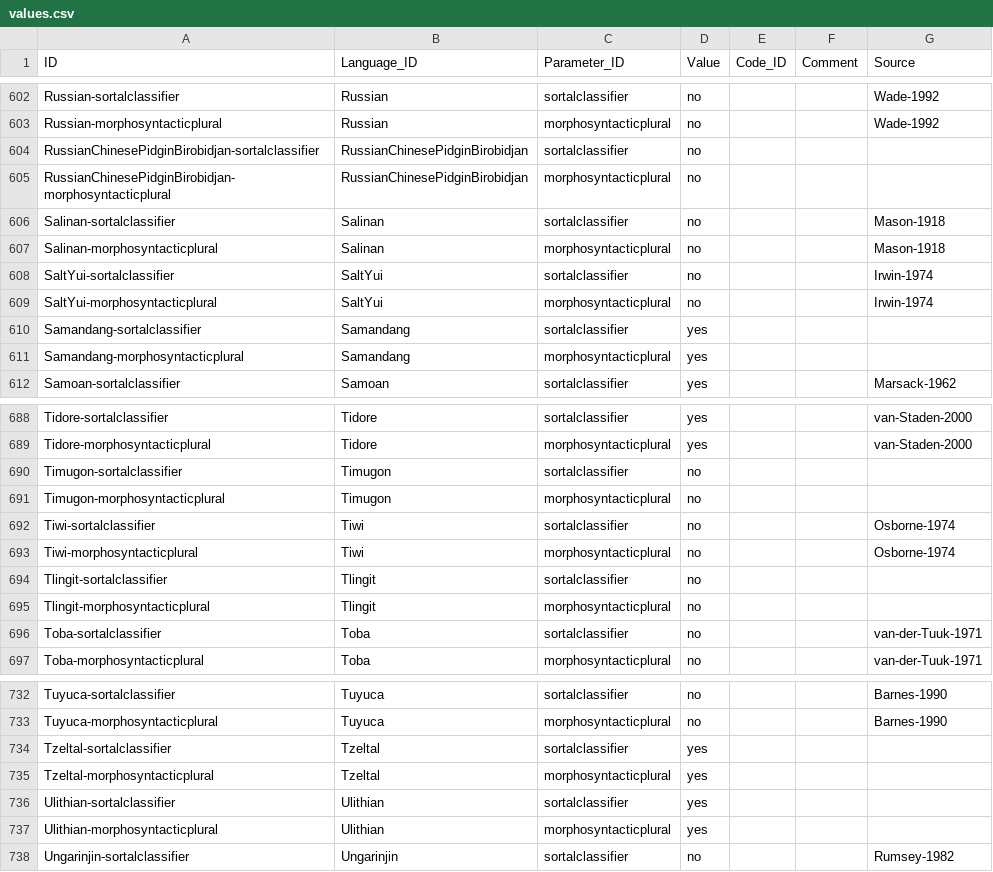
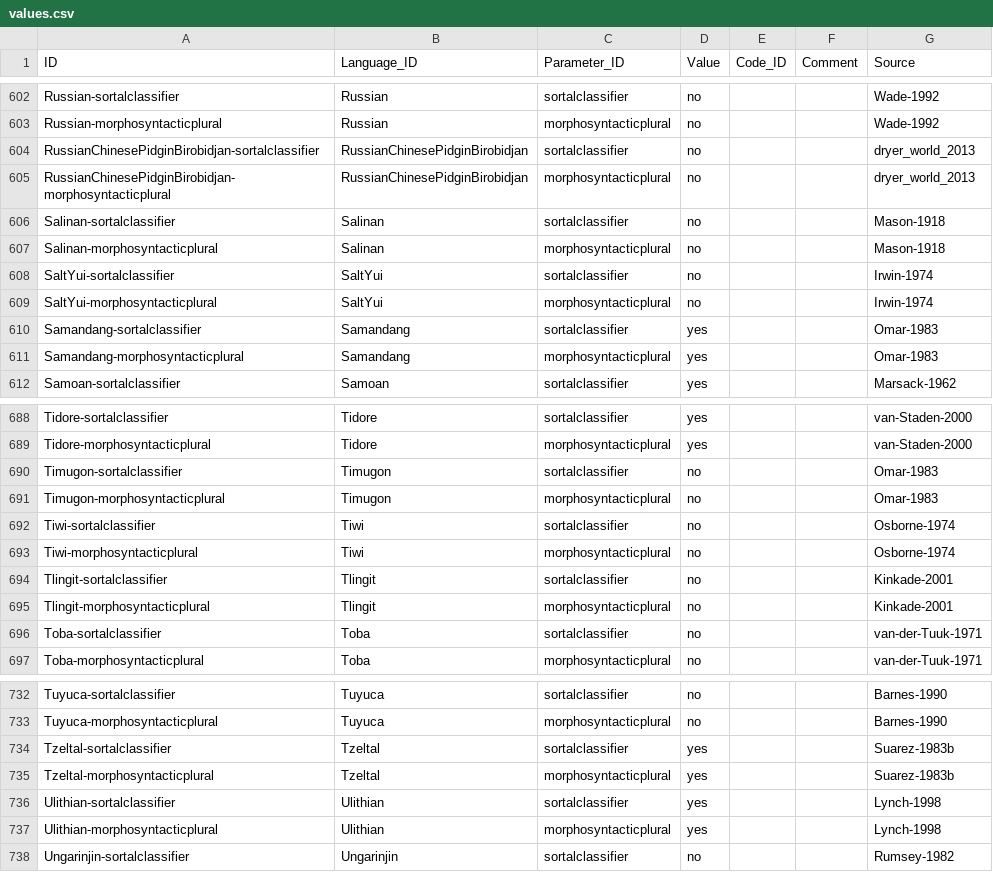
Before and after one commit to cldf-datasets/tangclassifiers, a CSV file: cldf/values.csv, drawn as a sheet; only a part is shown, gaps mark what is left out; the diff covers the shown part only.

```diff
--- a/cldf/values.csv
+++ b/cldf/values.csv
@@ -603,4 +603,4 @@ Russian-sortalclassifier,Russian,sortalclassifier,no,,,Wade-1992
 Russian-morphosyntacticplural,Russian,morphosyntacticplural,no,,,Wade-1992
-RussianChinesePidginBirobidjan-sortalclassifier,RussianChinesePidginBirobidjan,sortalclassifier,no,,,
-RussianChinesePidginBirobidjan-morphosyntacticplural,RussianChinesePidginBirobidjan,morphosyntacticplural,no,,,
+RussianChinesePidginBirobidjan-sortalclassifier,RussianChinesePidginBirobidjan,sortalclassifier,no,,,dryer_world_2013
+RussianChinesePidginBirobidjan-morphosyntacticplural,RussianChinesePidginBirobidjan,morphosyntacticplural,no,,,dryer_world_2013
 Salinan-sortalclassifier,Salinan,sortalclassifier,no,,,Mason-1918
@@ -609,4 +609,4 @@ SaltYui-sortalclassifier,SaltYui,sortalclassifier,no,,,Irwin-1974
 SaltYui-morphosyntacticplural,SaltYui,morphosyntacticplural,no,,,Irwin-1974
-Samandang-sortalclassifier,Samandang,sortalclassifier,yes,,,
-Samandang-morphosyntacticplural,Samandang,morphosyntacticplural,yes,,,
+Samandang-sortalclassifier,Samandang,sortalclassifier,yes,,,Omar-1983
+Samandang-morphosyntacticplural,Samandang,morphosyntacticplural,yes,,,Omar-1983
 Samoan-sortalclassifier,Samoan,sortalclassifier,yes,,,Marsack-1962
@@ -689,8 +689,8 @@ Tidore-sortalclassifier,Tidore,sortalclassifier,yes,,,van-Staden-2000
 Tidore-morphosyntacticplural,Tidore,morphosyntacticplural,yes,,,van-Staden-2000
-Timugon-sortalclassifier,Timugon,sortalclassifier,no,,,
-Timugon-morphosyntacticplural,Timugon,morphosyntacticplural,no,,,
+Timugon-sortalclassifier,Timugon,sortalclassifier,no,,,Omar-1983
+Timugon-morphosyntacticplural,Timugon,morphosyntacticplural,no,,,Omar-1983
 Tiwi-sortalclassifier,Tiwi,sortalclassifier,no,,,Osborne-1974
 Tiwi-morphosyntacticplural,Tiwi,morphosyntacticplural,no,,,Osborne-1974
-Tlingit-sortalclassifier,Tlingit,sortalclassifier,no,,,
-Tlingit-morphosyntacticplural,Tlingit,morphosyntacticplural,no,,,
+Tlingit-sortalclassifier,Tlingit,sortalclassifier,no,,,Kinkade-2001
+Tlingit-morphosyntacticplural,Tlingit,morphosyntacticplural,no,,,Kinkade-2001
 Toba-sortalclassifier,Toba,sortalclassifier,no,,,van-der-Tuuk-1971
@@ -733,6 +733,6 @@ Tuyuca-sortalclassifier,Tuyuca,sortalclassifier,no,,,Barnes-1990
 Tuyuca-morphosyntacticplural,Tuyuca,morphosyntacticplural,no,,,Barnes-1990
-Tzeltal-sortalclassifier,Tzeltal,sortalclassifier,yes,,,
-Tzeltal-morphosyntacticplural,Tzeltal,morphosyntacticplural,yes,,,
-Ulithian-sortalclassifier,Ulithian,sortalclassifier,yes,,,
-Ulithian-morphosyntacticplural,Ulithian,morphosyntacticplural,yes,,,
+Tzeltal-sortalclassifier,Tzeltal,sortalclassifier,yes,,,Suarez-1983b
+Tzeltal-morphosyntacticplural,Tzeltal,morphosyntacticplural,yes,,,Suarez-1983b
+Ulithian-sortalclassifier,Ulithian,sortalclassifier,yes,,,Lynch-1998
+Ulithian-morphosyntacticplural,Ulithian,morphosyntacticplural,yes,,,Lynch-1998
 Ungarinjin-sortalclassifier,Ungarinjin,sortalclassifier,no,,,Rumsey-1982
```
Also changed, not shown: 70 edited cells elsewhere in this file, 2 other files.
